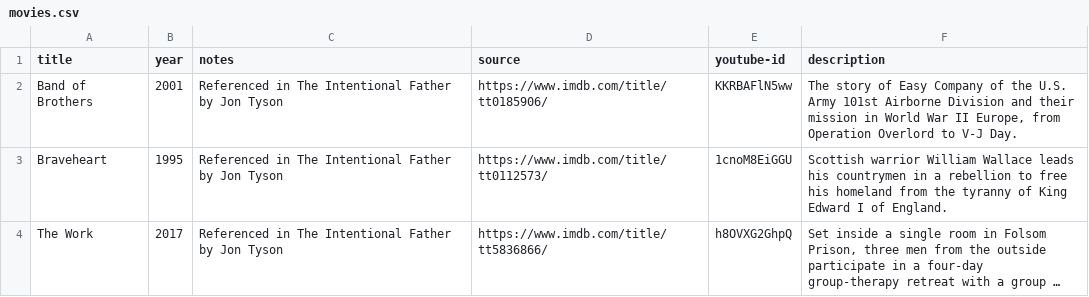
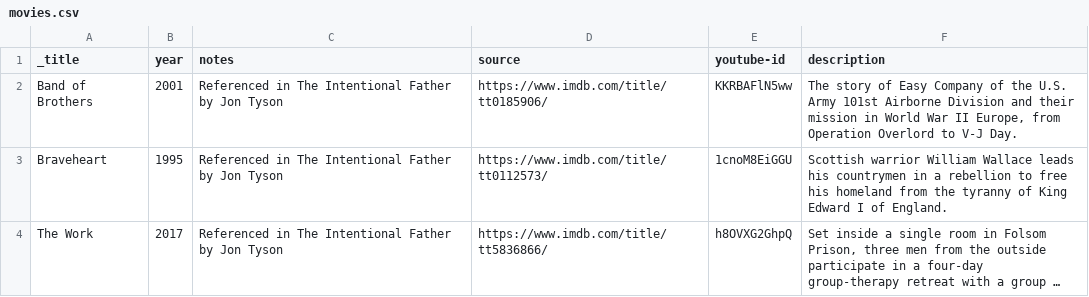
Before and after one commit to vektor8891/notes, a CSV file: _data/movies.csv, drawn as a sheet; long unchanged cells end in ….

```diff
--- a/_data/movies.csv
+++ b/_data/movies.csv
@@ -1,2 +1,2 @@
- title,year,notes,source,youtube-id,description
+_title,year,notes,source,youtube-id,description
 Band of Brothers,2001,Referenced in The Intentional Father by Jon Tyson,https://www.imdb.com/title/tt0185906/,KKRBAFlN5ww,"The story of Easy Company of the U.S. Army 101st Airborne Division and their mission in World War II Europe, from Operation Overlord to V-J Day."
```
Also changed, not shown: _data/arts.csv, 2 other files.
